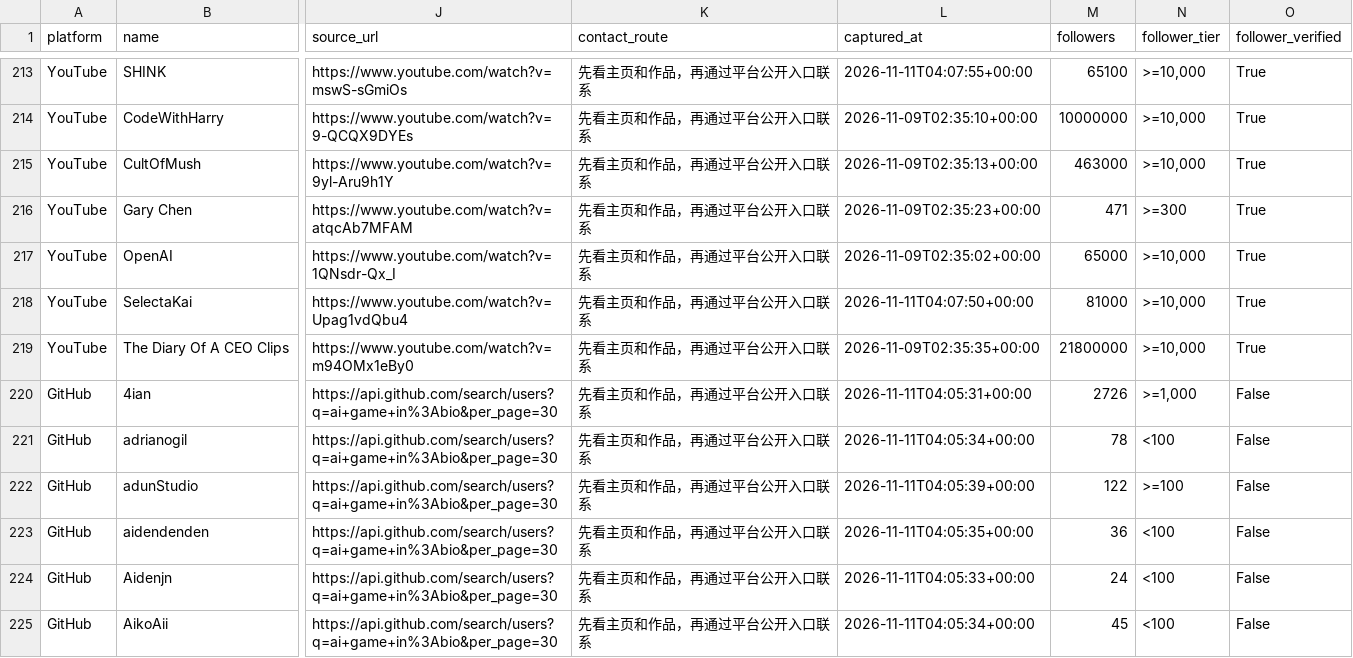
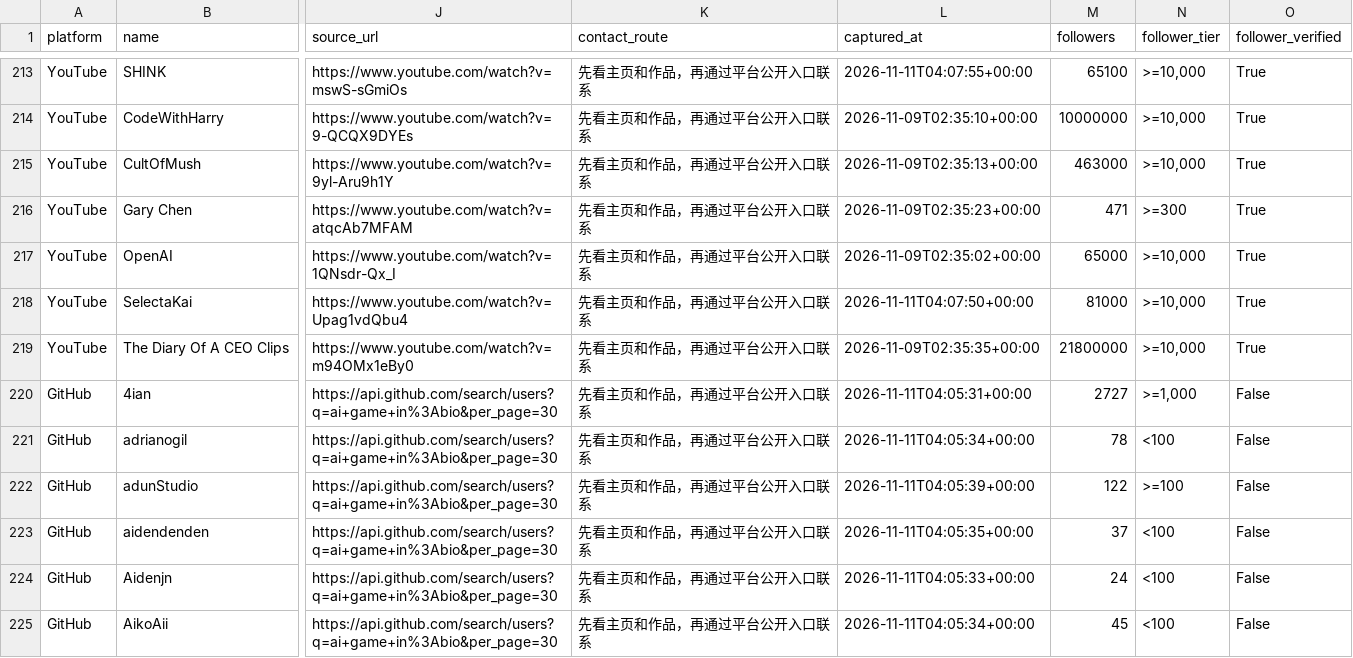
Before and after one commit to jzks7ymgzv-tech/ai-creator-koc-radar, a CSV file: data/leads.csv, drawn as a sheet; only a part is shown, gaps mark what is left out; the diff covers the shown part only; the diff names each change by its address in the sheet, - before the commit and + after, or states it on an @@ line.

```diff
--- a/data/leads.csv
+++ b/data/leads.csv
-M220 (followers): 2726
+M220 (followers): 2727
-M223 (followers): 36
+M223 (followers): 37
```
Also changed, not shown: 20 edited cells elsewhere in this file, 2 other files.
